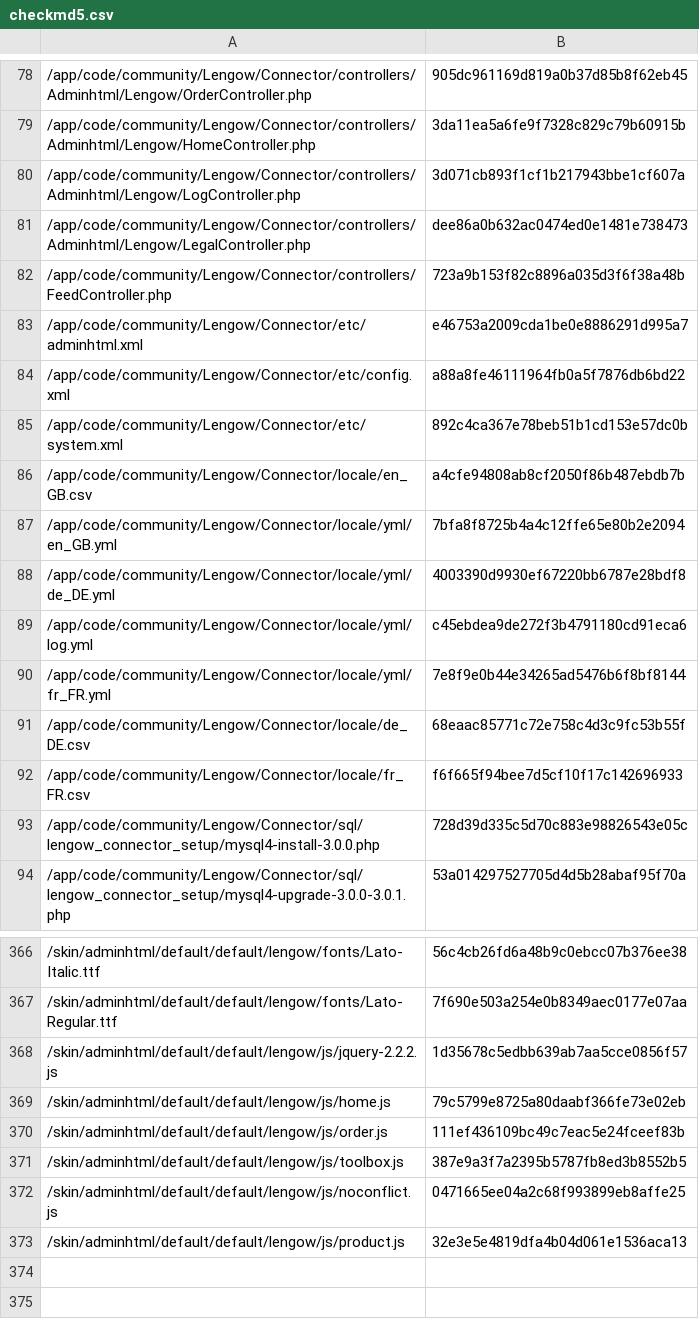
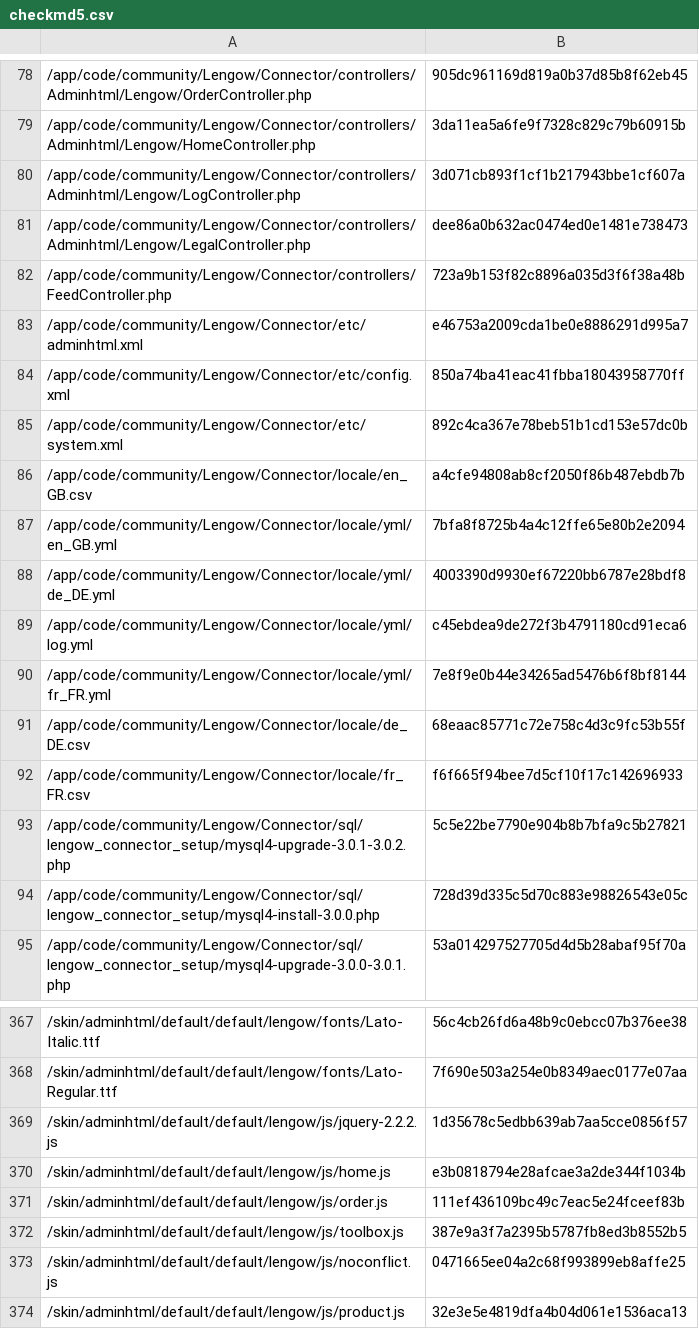
Before and after one commit to lengow/plugin-magento, a CSV file: app/code/community/Lengow/Connector/etc/checkmd5.csv, drawn as a sheet; only a part is shown, gaps mark what is left out.

```diff
--- a/app/code/community/Lengow/Connector/etc/checkmd5.csv
+++ b/app/code/community/Lengow/Connector/etc/checkmd5.csv
@@ -83,3 +83,3 @@
 /app/code/community/Lengow/Connector/etc/adminhtml.xml|e46753a2009cda1be0e8886291d995a7
-/app/code/community/Lengow/Connector/etc/config.xml|a88a8fe46111964fb0a5f7876db6bd22
+/app/code/community/Lengow/Connector/etc/config.xml|850a74ba41eac41fbba18043958770ff
 /app/code/community/Lengow/Connector/etc/system.xml|892c4ca367e78beb51b1cd153e57dc0b
@@ -92,2 +92,3 @@
 /app/code/community/Lengow/Connector/locale/fr_FR.csv|f6f665f94bee7d5cf10f17c142696933
+/app/code/community/Lengow/Connector/sql/lengow_connector_setup/mysql4-upgrade-3.0.1-3.0.2.php|5c5e22be7790e904b8b7bfa9c5b27821
 /app/code/community/Lengow/Connector/sql/lengow_connector_setup/mysql4-install-3.0.0.php|728d39d335c5d70c883e98826543e05c
@@ -368,3 +369,3 @@
 /skin/adminhtml/default/default/lengow/js/jquery-2.2.2.js|1d35678c5edbb639ab7aa5cce0856f57
-/skin/adminhtml/default/default/lengow/js/home.js|79c5799e8725a80daabf366fe73e02eb
+/skin/adminhtml/default/default/lengow/js/home.js|e3b0818794e28afcae3a2de344f1034b
 /skin/adminhtml/default/default/lengow/js/order.js|111ef436109bc49c7eac5e24fceef83b
```
Also changed, not shown: 1 other file.
